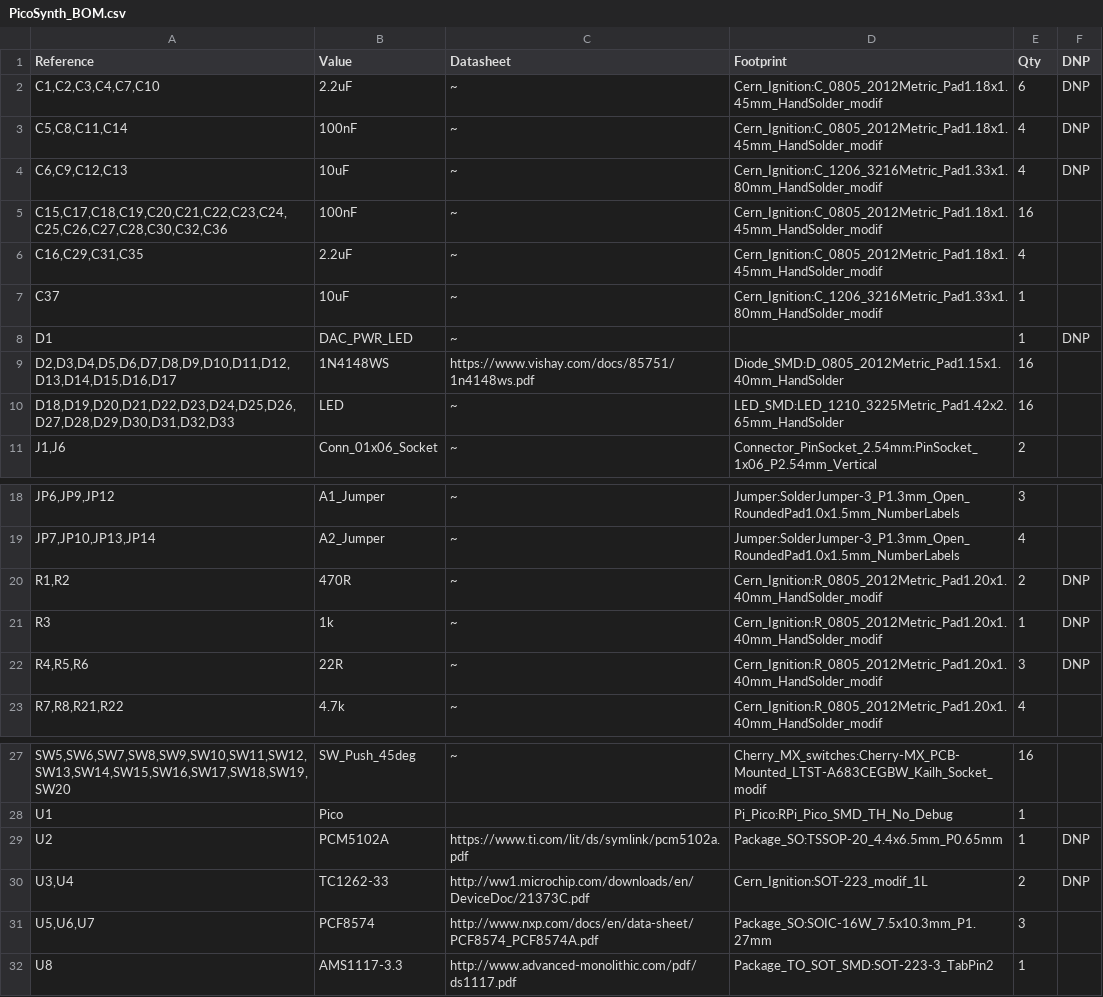
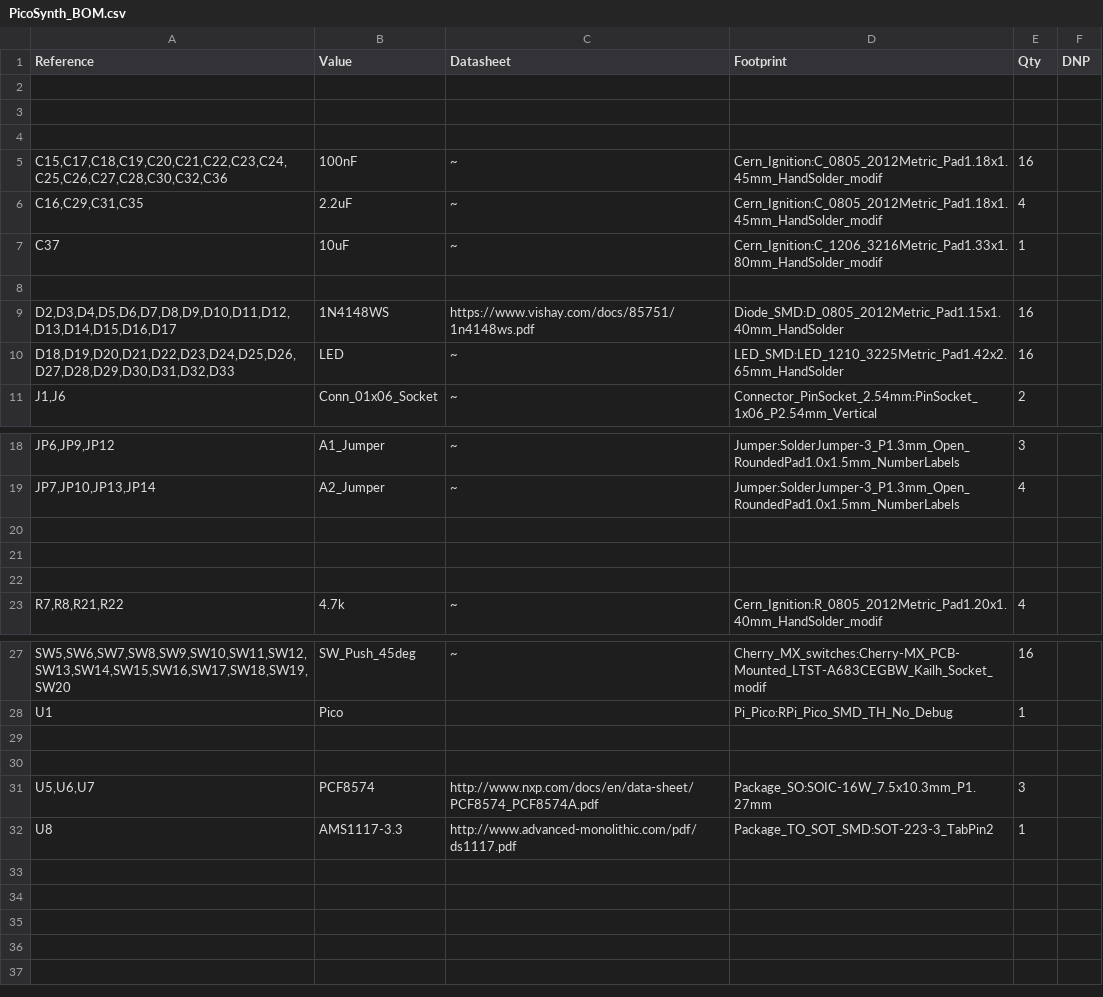
Before and after one commit to HackerSchool/pico-synth, a CSV file: hardware/electronics/PicoSynth_BOM.csv, drawn as a sheet; only a part is shown, gaps mark what is left out; the diff names each change by its address in the sheet, - before the commit and + after, or states it on an @@ line.

```diff
--- a/hardware/electronics/PicoSynth_BOM.csv
+++ b/hardware/electronics/PicoSynth_BOM.csv
-row 2: C1,C2,C3,C4,C7,C10 | 2.2uF | ~ | Cern_Ignition:C_0805_2012Metric_Pad1.18x1.45mm_HandSolder_modif | 6 | DNP
+row 2: (empty)
-row 3: C5,C8,C11,C14 | 100nF | ~ | Cern_Ignition:C_0805_2012Metric_Pad1.18x1.45mm_HandSolder_modif | 4 | DNP
+row 3: (empty)
-row 4: C6,C9,C12,C13 | 10uF | ~ | Cern_Ignition:C_1206_3216Metric_Pad1.33x1.80mm_HandSolder_modif | 4 | DNP
+row 4: (empty)
-row 8: D1 | DAC_PWR_LED | ~ |  | 1 | DNP
+row 8: (empty)
-row 20: R1,R2 | 470R | ~ | Cern_Ignition:R_0805_2012Metric_Pad1.20x1.40mm_HandSolder_modif | 2 | DNP
+row 20: (empty)
-row 21: R3 | 1k | ~ | Cern_Ignition:R_0805_2012Metric_Pad1.20x1.40mm_HandSolder_modif | 1 | DNP
+row 21: (empty)
-row 22: R4,R5,R6 | 22R | ~ | Cern_Ignition:R_0805_2012Metric_Pad1.20x1.40mm_HandSolder_modif | 3 | DNP
+row 22: (empty)
-row 29: U2 | PCM5102A | https://www.ti.com/lit/ds/symlink/pcm5102a.pdf | Package_SO:TSSOP-20_4.4x6.5mm_P0.65mm | 1 | DNP
+row 29: (empty)
-row 30: U3,U4 | TC1262-33 | http://ww1.microchip.com/downloads/en/DeviceDoc/21373C.pdf | Cern_Ignition:SOT-223_modif_1L | 2 | DNP
+row 30: (empty)
```
Also changed, not shown: 12 other files.
